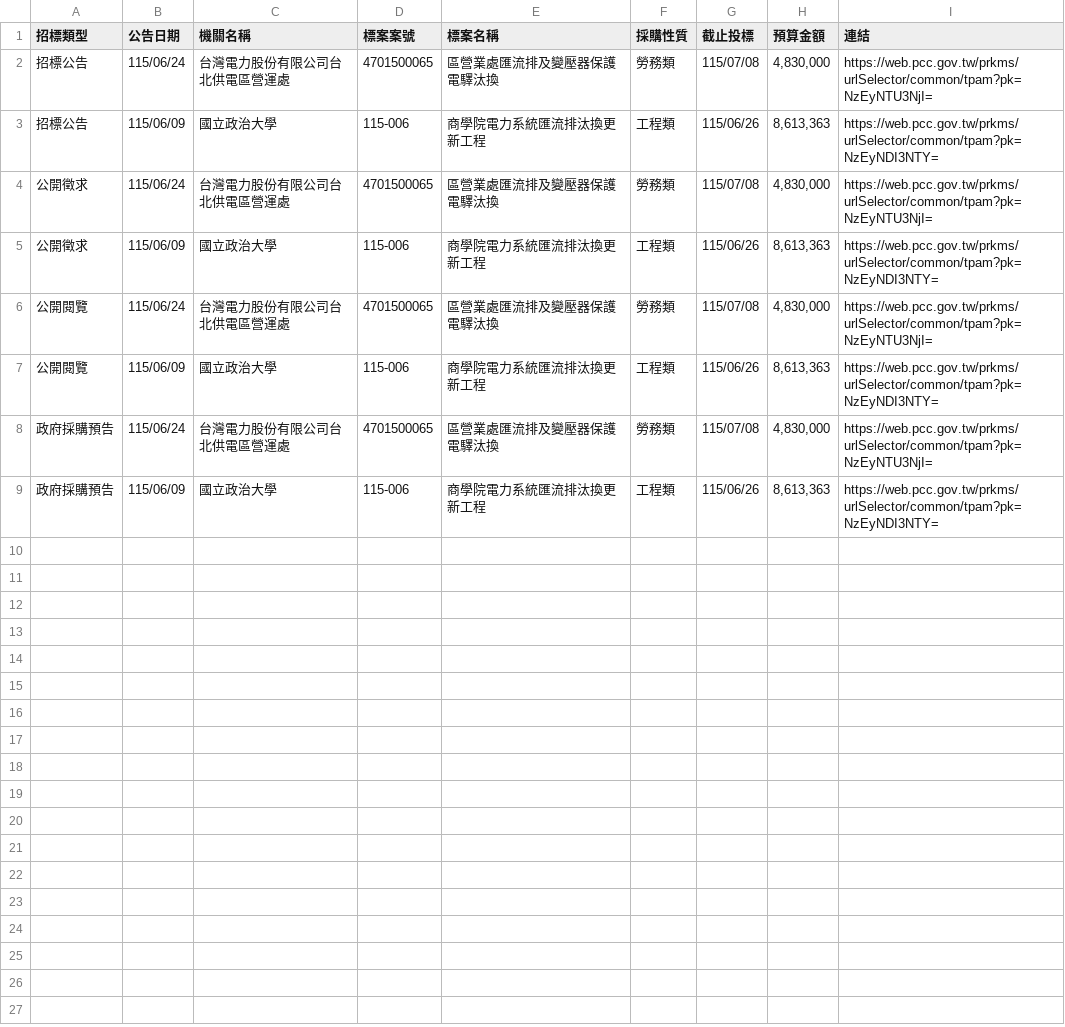
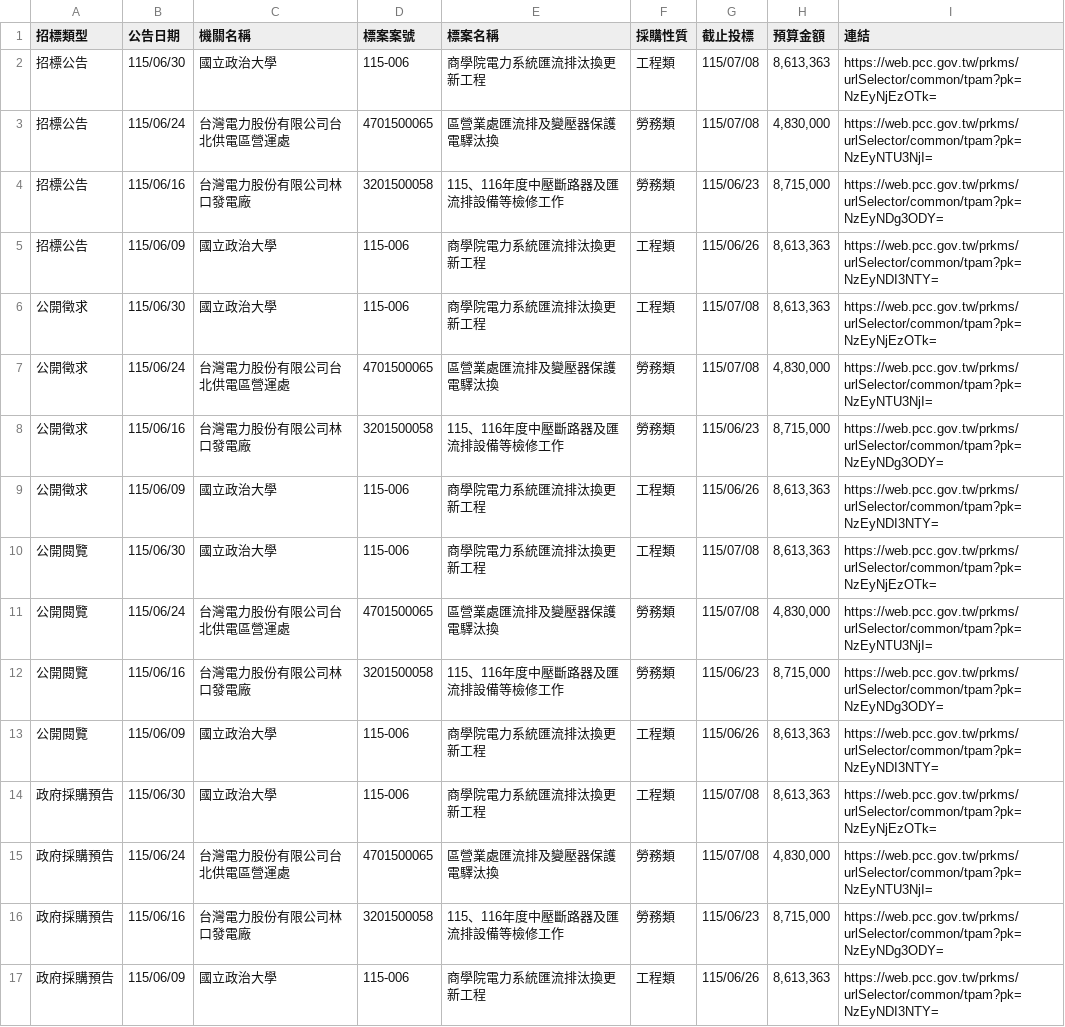
Before and after one commit to one393143/tender-tracker, a CSV file: data/task_1776264175035.csv, drawn as a sheet.

```diff
--- a/data/task_1776264175035.csv
+++ b/data/task_1776264175035.csv
@@ -1,9 +1,17 @@
 招標類型,公告日期,機關名稱,標案案號,標案名稱,採購性質,截止投標,預算金額,連結
+招標公告,115/06/30,國立政治大學,115-006,商學院電力系統匯流排汰換更新工程,工程類,115/07/08,"8,613,363",https://web.pcc.gov.tw/prkms/urlSelector/common/tpam?pk=NzEyNjEzOTk=
 招標公告,115/06/24,台灣電力股份有限公司台北供電區營運處,4701500065,區營業處匯流排及變壓器保護電驛汰換,勞務類,115/07/08,"4,830,000",https://web.pcc.gov.tw/prkms/urlSelector/common/tpam?pk=NzEyNTU3NjI=
+招標公告,115/06/16,台灣電力股份有限公司林口發電廠,3201500058,115、116年度中壓斷路器及匯流排設備等檢修工作,勞務類,115/06/23,"8,715,000",https://web.pcc.gov.tw/prkms/urlSelector/common/tpam?pk=NzEyNDg3ODY=
 招標公告,115/06/09,國立政治大學,115-006,商學院電力系統匯流排汰換更新工程,工程類,115/06/26,"8,613,363",https://web.pcc.gov.tw/prkms/urlSelector/common/tpam?pk=NzEyNDI3NTY=
+公開徵求,115/06/30,國立政治大學,115-006,商學院電力系統匯流排汰換更新工程,工程類,115/07/08,"8,613,363",https://web.pcc.gov.tw/prkms/urlSelector/common/tpam?pk=NzEyNjEzOTk=
 公開徵求,115/06/24,台灣電力股份有限公司台北供電區營運處,4701500065,區營業處匯流排及變壓器保護電驛汰換,勞務類,115/07/08,"4,830,000",https://web.pcc.gov.tw/prkms/urlSelector/common/tpam?pk=NzEyNTU3NjI=
+公開徵求,115/06/16,台灣電力股份有限公司林口發電廠,3201500058,115、116年度中壓斷路器及匯流排設備等檢修工作,勞務類,115/06/23,"8,715,000",https://web.pcc.gov.tw/prkms/urlSelector/common/tpam?pk=NzEyNDg3ODY=
 公開徵求,115/06/09,國立政治大學,115-006,商學院電力系統匯流排汰換更新工程,工程類,115/06/26,"8,613,363",https://web.pcc.gov.tw/prkms/urlSelector/common/tpam?pk=NzEyNDI3NTY=
+公開閱覽,115/06/30,國立政治大學,115-006,商學院電力系統匯流排汰換更新工程,工程類,115/07/08,"8,613,363",https://web.pcc.gov.tw/prkms/urlSelector/common/tpam?pk=NzEyNjEzOTk=
 公開閱覽,115/06/24,台灣電力股份有限公司台北供電區營運處,4701500065,區營業處匯流排及變壓器保護電驛汰換,勞務類,115/07/08,"4,830,000",https://web.pcc.gov.tw/prkms/urlSelector/common/tpam?pk=NzEyNTU3NjI=
+公開閱覽,115/06/16,台灣電力股份有限公司林口發電廠,3201500058,115、116年度中壓斷路器及匯流排設備等檢修工作,勞務類,115/06/23,"8,715,000",https://web.pcc.gov.tw/prkms/urlSelector/common/tpam?pk=NzEyNDg3ODY=
 公開閱覽,115/06/09,國立政治大學,115-006,商學院電力系統匯流排汰換更新工程,工程類,115/06/26,"8,613,363",https://web.pcc.gov.tw/prkms/urlSelector/common/tpam?pk=NzEyNDI3NTY=
+政府採購預告,115/06/30,國立政治大學,115-006,商學院電力系統匯流排汰換更新工程,工程類,115/07/08,"8,613,363",https://web.pcc.gov.tw/prkms/urlSelector/common/tpam?pk=NzEyNjEzOTk=
 政府採購預告,115/06/24,台灣電力股份有限公司台北供電區營運處,4701500065,區營業處匯流排及變壓器保護電驛汰換,勞務類,115/07/08,"4,830,000",https://web.pcc.gov.tw/prkms/urlSelector/common/tpam?pk=NzEyNTU3NjI=
+政府採購預告,115/06/16,台灣電力股份有限公司林口發電廠,3201500058,115、116年度中壓斷路器及匯流排設備等檢修工作,勞務類,115/06/23,"8,715,000",https://web.pcc.gov.tw/prkms/urlSelector/common/tpam?pk=NzEyNDg3ODY=
 政府採購預告,115/06/09,國立政治大學,115-006,商學院電力系統匯流排汰換更新工程,工程類,115/06/26,"8,613,363",https://web.pcc.gov.tw/prkms/urlSelector/common/tpam?pk=NzEyNDI3NTY=
```
Also changed, not shown: data/database.csv.
